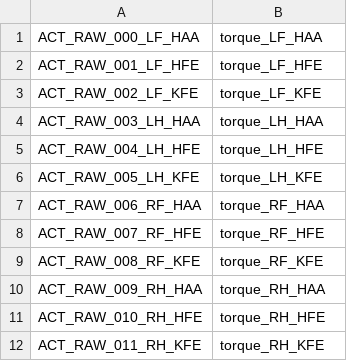
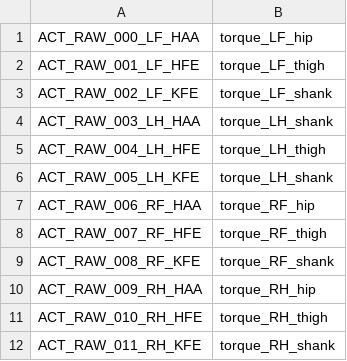
Before and after one commit to generush/neuro-rl, a CSV file: neuro_rl/legend/act_anymalterrain.csv, drawn as a sheet.

```diff
--- a/neuro_rl/legend/act_anymalterrain.csv
+++ b/neuro_rl/legend/act_anymalterrain.csv
@@ -1,12 +1,12 @@
-ACT_RAW_000_LF_HAA,torque_LF_HAA
-ACT_RAW_001_LF_HFE,torque_LF_HFE
-ACT_RAW_002_LF_KFE,torque_LF_KFE
-ACT_RAW_003_LH_HAA,torque_LH_HAA
-ACT_RAW_004_LH_HFE,torque_LH_HFE
-ACT_RAW_005_LH_KFE,torque_LH_KFE
-ACT_RAW_006_RF_HAA,torque_RF_HAA
-ACT_RAW_007_RF_HFE,torque_RF_HFE
-ACT_RAW_008_RF_KFE,torque_RF_KFE
-ACT_RAW_009_RH_HAA,torque_RH_HAA
-ACT_RAW_010_RH_HFE,torque_RH_HFE
-ACT_RAW_011_RH_KFE,torque_RH_KFE
+ACT_RAW_000_LF_HAA,torque_LF_hip
+ACT_RAW_001_LF_HFE,torque_LF_thigh
+ACT_RAW_002_LF_KFE,torque_LF_shank
+ACT_RAW_003_LH_HAA,torque_LH_shank
+ACT_RAW_004_LH_HFE,torque_LH_thigh
+ACT_RAW_005_LH_KFE,torque_LH_shank
+ACT_RAW_006_RF_HAA,torque_RF_hip
+ACT_RAW_007_RF_HFE,torque_RF_thigh
+ACT_RAW_008_RF_KFE,torque_RF_shank
+ACT_RAW_009_RH_HAA,torque_RH_hip
+ACT_RAW_010_RH_HFE,torque_RH_thigh
+ACT_RAW_011_RH_KFE,torque_RH_shank
```
Also changed, not shown: 2 other files.
